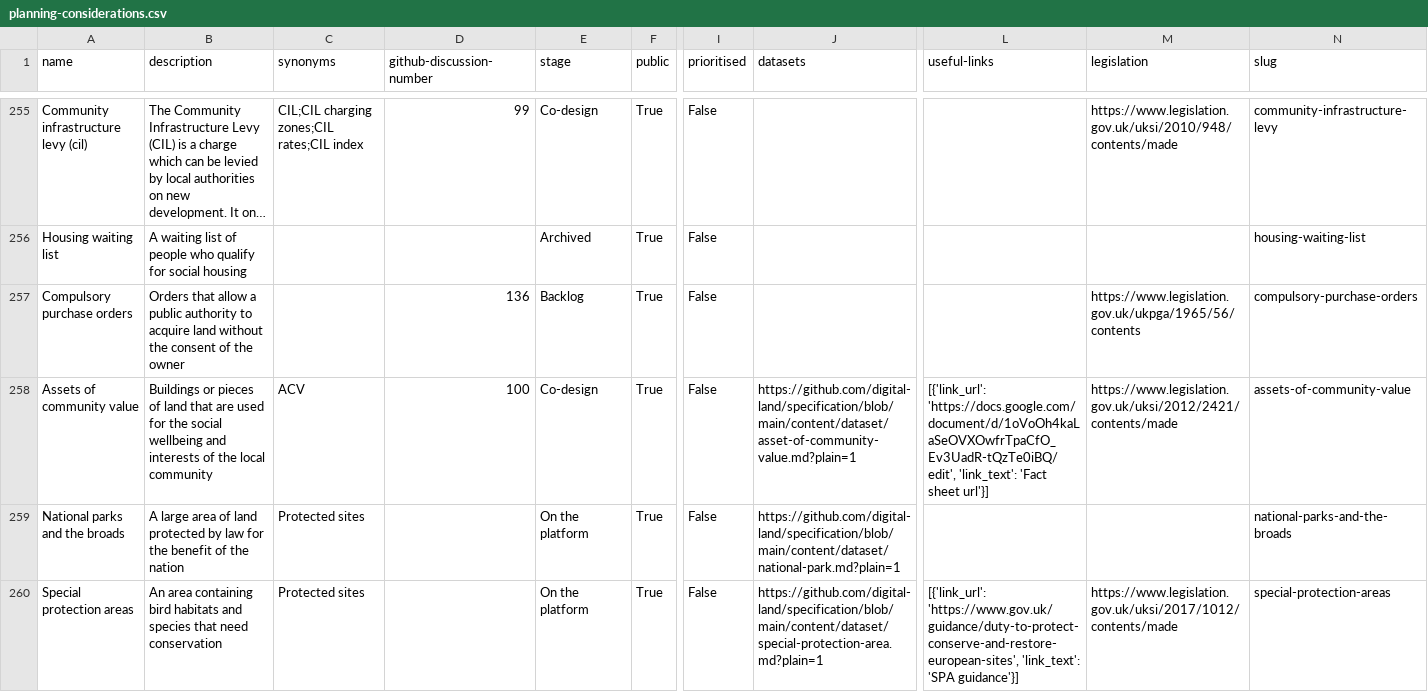
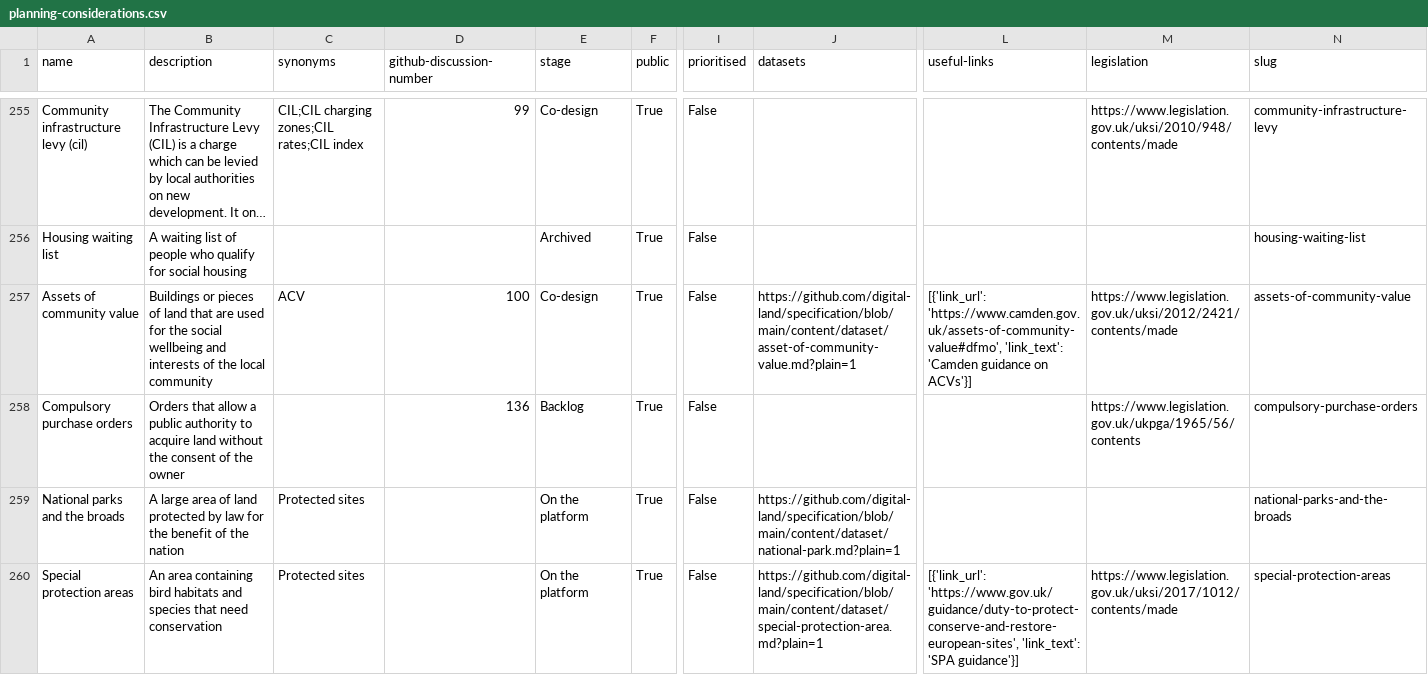
Before and after one commit to digital-land/planning-data-design, a CSV file: data/planning-considerations.csv, drawn as a sheet; only a part is shown, gaps mark what is left out; long unchanged cells end in …; removed rows and columns are numbered as before the commit, all else as after; rows hold the shown columns only; the diff names each change by its address in the sheet, - before the commit and + after, or states it on an @@ line.

```diff
--- a/data/planning-considerations.csv
+++ b/data/planning-considerations.csv
+row 257: Assets of community value | Buildings or pieces of land that are used for the social wellbeing and interests of the local community | ACV | 100 | Co-design | True | False | https://github.com/digital-land/specification/blob/main/content/dataset/asset-of-community-value.md?plain=1 | [{'link_url': 'https://www.camden.gov.uk/assets-of-community-value#dfmo', 'link_text': 'Camden guidance on ACVs'}] | https://www.legislation.gov.uk/uksi/2012/2421/contents/made | assets-of-community-value
-row 258: Assets of community value | Buildings or pieces of land that are used for the social wellbeing and interests of the local community | ACV | 100 | Co-design | True | False | https://github.com/digital-land/specification/blob/main/content/dataset/asset-of-community-value.md?plain=1 | [{'link_url': 'https://docs.google.com/document/d/1oVoOh4kaLaSeOVXOwfrTpaCfO_Ev3UadR-tQzTe0iBQ/edit', 'link_text': 'Fact sheet url'}] | https://www.legislation.gov.uk/uksi/2012/2421/contents/made | assets-of-community-value
```
